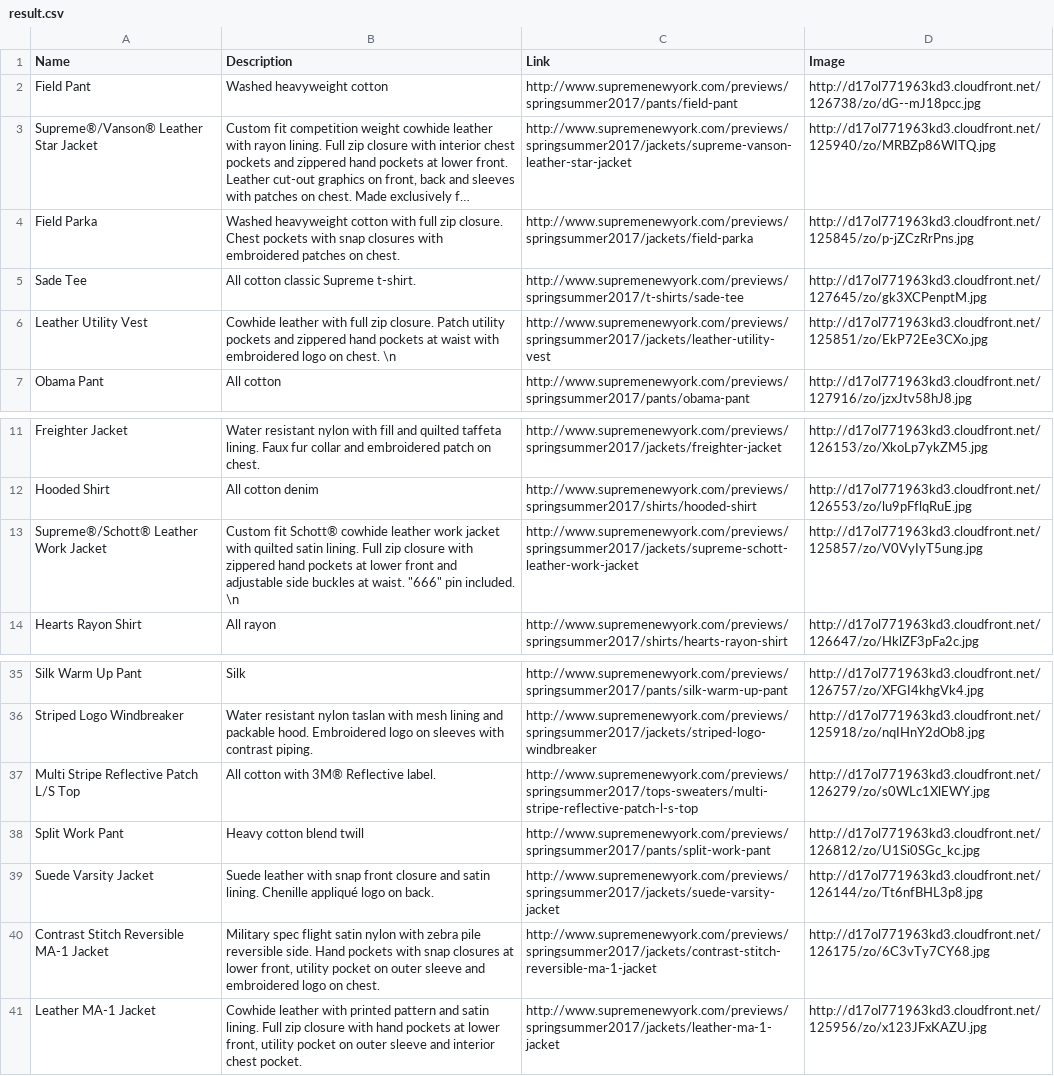
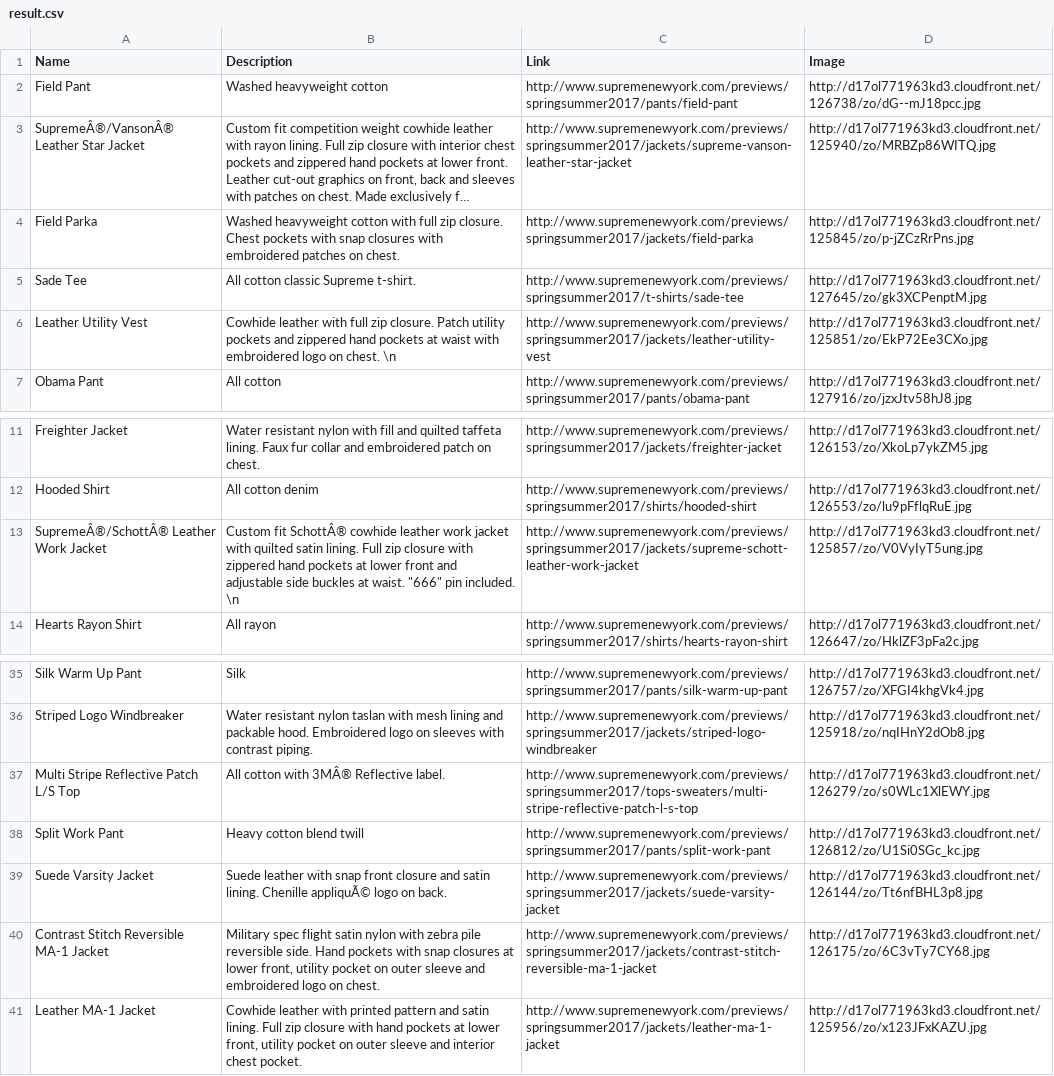
Before and after one commit to dzt/supreme-lookbook-scrapper, a CSV file: result.csv, drawn as a sheet; only a part is shown, gaps mark what is left out; long unchanged cells end in …; the diff names each change by its address in the sheet, - before the commit and + after, or states it on an @@ line.

Commit message:
Supreme FW2017 Lookbook Results

```diff
--- a/result.csv
+++ b/result.csv
-A3 (Name): Supreme®/Vanson® Leather Star Jacket
+A3 (Name): SupremeÂ®/VansonÂ® Leather Star Jacket
-A13 (Name): Supreme®/Schott® Leather Work Jacket
+A13 (Name): SupremeÂ®/SchottÂ® Leather Work Jacket
-B13 (Description): Custom fit Schott® cowhide leather…
+B13 (Description): Custom fit SchottÂ® cowhide leather…
-B37 (Description): All cotton with 3M® Reflective label.
+B37 (Description): All cotton with 3MÂ® Reflective label.
-B39 (Description): …lining. Chenille appliqué logo on…
+B39 (Description): …lining. Chenille appliquÃ© logo on…
```
